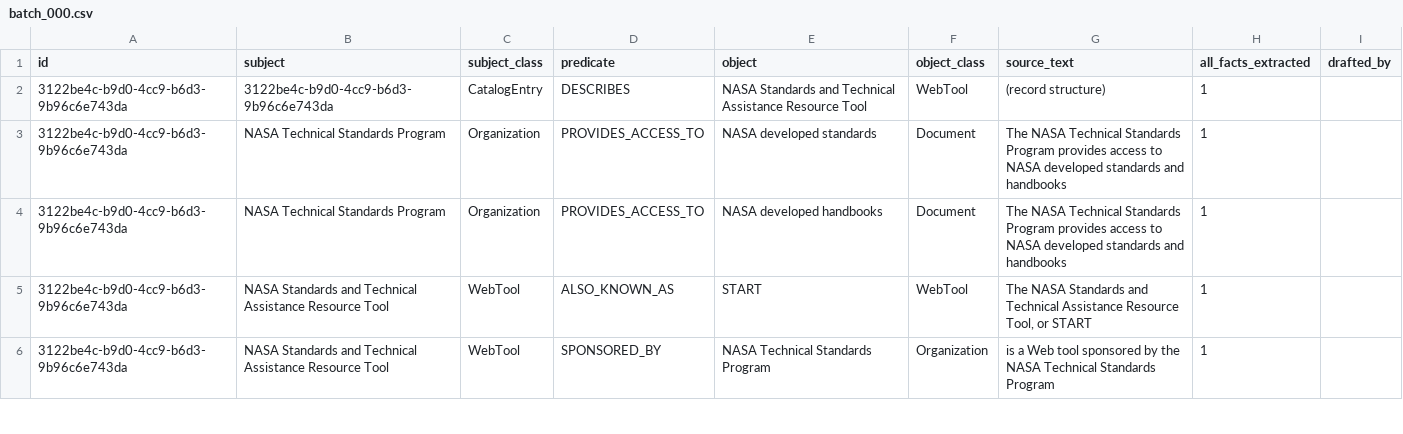
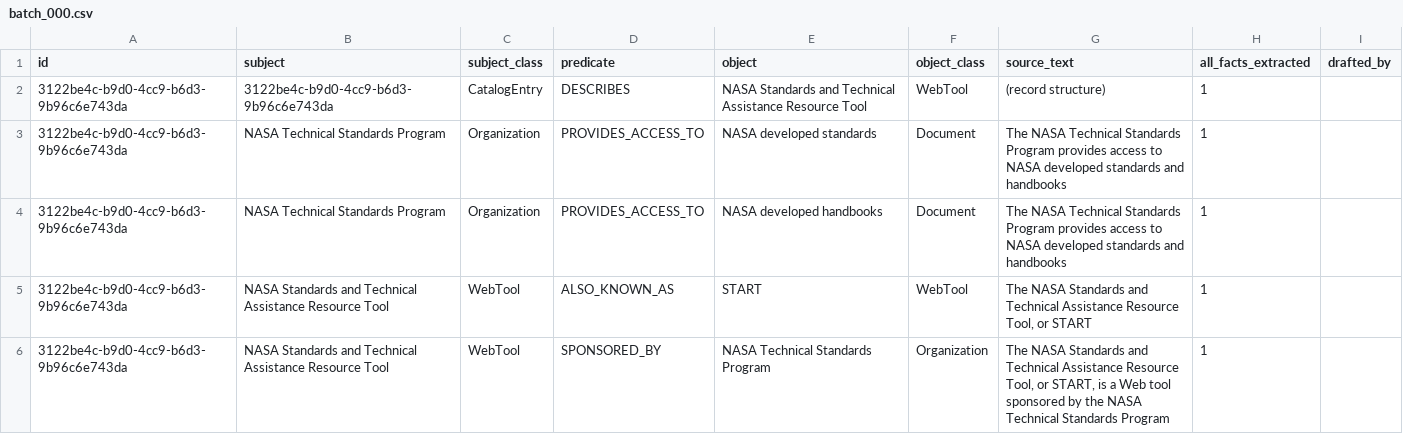
Before and after one commit to iulia-iordanescu/datanasagov_KG_proj, a CSV file: annotations/ground_truth/batch_000.csv, drawn as a sheet; only a part is shown; the diff covers the shown part only.

Commit message:
Ground truth records #0 and #1 follow the rules; run ids sorted in the order runs started
- batch_000.csv: #0's SPONSORED_BY and HAS_PURPOSE source texts start at the tool's name; #1's "Global Gravity" is "Gravity" plus HAS_SPATIAL_COVERAGE "Global" (rule 9)
- common/common_helpers/audit.py run_order: run ids by date, minute, and suffix (as text, "…_1641-6" sorts before "…_1641", "-10" before "-2"); used by py helpers/compare_runs.py's list of evaluations and by the test that compares the last two runs (which failed near the turn of a minute); tested

```diff
--- a/annotations/ground_truth/batch_000.csv
+++ b/annotations/ground_truth/batch_000.csv
@@ -5,2 +5,2 @@ id,subject,subject_class,predicate,object,object_class,source_text,all_facts_ext
 3122be4c-b9d0-4cc9-b6d3-9b96c6e743da,NASA Standards and Technical Assistance Resource Tool,WebTool,ALSO_KNOWN_AS,START,WebTool,"The NASA Standards and Technical Assistance Resource Tool, or START",1,
-3122be4c-b9d0-4cc9-b6d3-9b96c6e743da,NASA Standards and Technical Assistance Resource Tool,WebTool,SPONSORED_BY,NASA Technical Standards Program,Organization,is a Web tool sponsored by the NASA Technical Standards Program,1,
+3122be4c-b9d0-4cc9-b6d3-9b96c6e743da,NASA Standards and Technical Assistance Resource Tool,WebTool,SPONSORED_BY,NASA Technical Standards Program,Organization,"The NASA Standards and Technical Assistance Resource Tool, or START, is a Web tool sponsored by the NASA Technical Standards Program",1,
```
Also changed, not shown: 1 added row and 2 edited cells elsewhere in this file, 4 other files.
